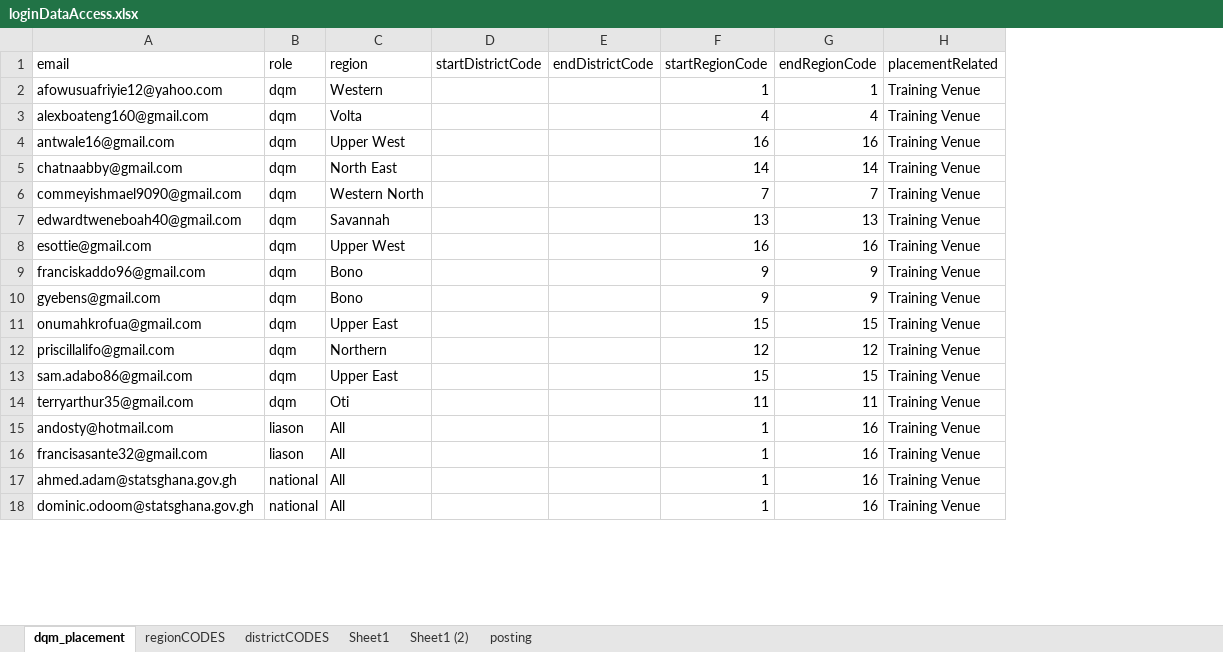
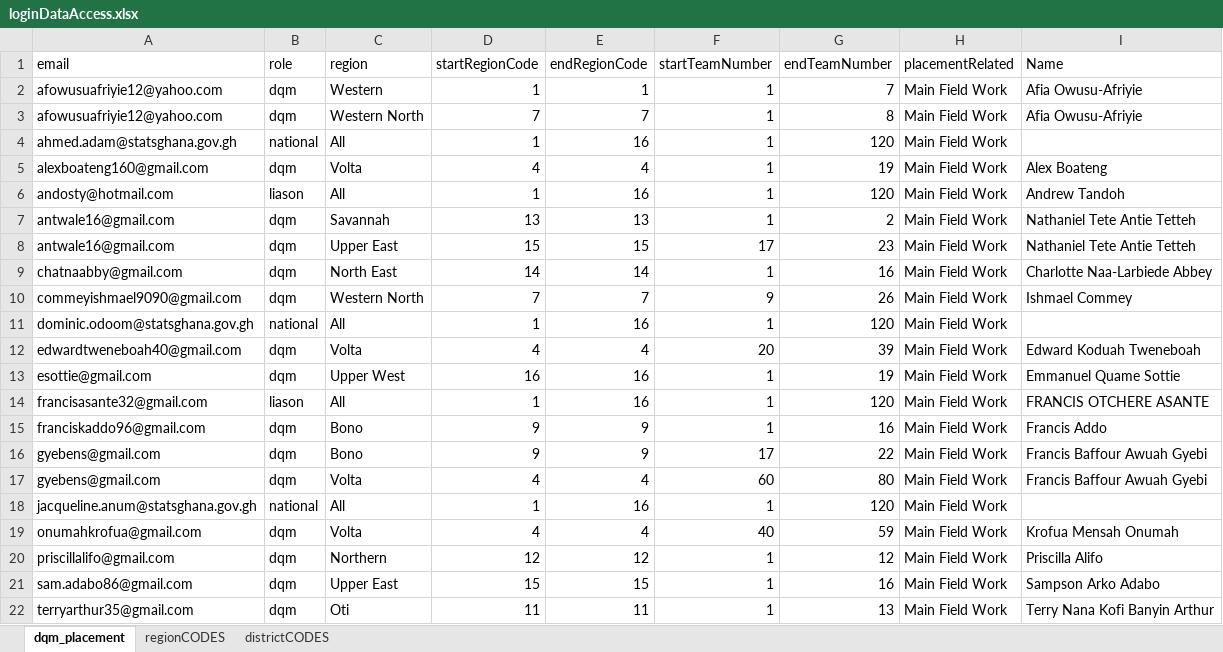
Before and after one commit to andosty/2024icbt, an Excel workbook: server/loginDataAccess.xlsx, sheet dqm_placement, drawn as a sheet; only a part is shown; values as stored, in another font and other column widths than the file's, no cell formats; removed rows and columns are numbered as before the commit, all else as after; the diff covers the shown part only; the diff names each change by its address in the sheet, - before the commit and + after, or states it on an @@ line.

Commit message:
1st Code Okay for DQM Main Field Work

```diff
--- a/server/loginDataAccess.xlsx (sheet dqm_placement)
+++ b/server/loginDataAccess.xlsx (sheet dqm_placement)
-sheet tab: Sheet1
-sheet tab: Sheet1 (2)
-sheet tab: posting
-column D (startDistrictCode), empty
-column E (endDistrictCode), empty
+column F (startTeamNumber), row 2: 1; row 5: 1; rows 8-10: 17 | 1 | 9; rows 12-13: 20 | 1; rows 15-16: 1 | 17; rows 19-22: 40 | 1 | 1 | 1
+column G (endTeamNumber), row 2: 7; row 5: 19; rows 8-10: 23 | 16 | 26; rows 12-13: 39 | 19; rows 15-16: 16 | 22; rows 19-22: 59 | 12 | 16 | 13
+column I (Name), row 2: Afia Owusu-Afriyie; row 5: Alex Boateng; rows 8-10: Nathaniel Tete Antie Tetteh | Charlotte Naa-Larbiede Abbey | Ishmael Commey; rows 12-13: Edward Koduah Tweneboah | Emmanuel Quame Sottie; rows 15-16: Francis Addo | Francis Baffour Awuah Gyebi; rows 19-22: Krofua Mensah Onumah | Priscilla Alifo | Sampson Arko Adabo | Terry Nana Kofi Banyin Arthur
-H2 (placementRelated): Training Venue
+H2 (placementRelated): Main Field Work
+row 3: afowusuafriyie12@yahoo.com | dqm | Western North | 7 | 7 | 1 | 8 | Main Field Work | Afia Owusu-Afriyie
+row 4: ahmed.adam@statsghana.gov.gh | national | All | 1 | 16 | 1 | 120 | Main Field Work
-H5 (placementRelated): Training Venue
+H5 (placementRelated): Main Field Work
+row 6: andosty@hotmail.com | liason | All | 1 | 16 | 1 | 120 | Main Field Work | Andrew Tandoh
+row 7: antwale16@gmail.com | dqm | Savannah | 13 | 13 | 1 | 2 | Main Field Work | Nathaniel Tete Antie Tetteh
-C8 (region): Upper West
+C8 (region): Upper East
-D8 (startRegionCode): 16
+D8 (startRegionCode): 15
-E8 (endRegionCode): 16
+E8 (endRegionCode): 15
-H8:H10 (placementRelated): Training Venue
+H8:H10 (placementRelated): Main Field Work
+row 11: dominic.odoom@statsghana.gov.gh | national | All | 1 | 16 | 1 | 120 | Main Field Work
-C12 (region): Savannah
+C12 (region): Volta
-D12 (startRegionCode): 13
+D12 (startRegionCode): 4
-E12 (endRegionCode): 13
+E12 (endRegionCode): 4
-H12:H13 (placementRelated): Training Venue
+H12:H13 (placementRelated): Main Field Work
+row 14: francisasante32@gmail.com | liason | All | 1 | 16 | 1 | 120 | Main Field Work | FRANCIS OTCHERE ASANTE
-H15:H16 (placementRelated): Training Venue
+H15:H16 (placementRelated): Main Field Work
+row 17: gyebens@gmail.com | dqm | Volta | 4 | 4 | 60 | 80 | Main Field Work | Francis Baffour Awuah Gyebi
+row 18: jacqueline.anum@statsghana.gov.gh | national | All | 1 | 16 | 1 | 120 | Main Field Work
-C19 (region): Upper East
+C19 (region): Volta
-D19 (startRegionCode): 15
+D19 (startRegionCode): 4
-E19 (endRegionCode): 15
+E19 (endRegionCode): 4
-H19:H22 (placementRelated): Training Venue
+H19:H22 (placementRelated): Main Field Work
-row 15: andosty@hotmail.com | liason | All |  |  | 1 | 16 | Training Venue
-row 16: francisasante32@gmail.com | liason | All |  |  | 1 | 16 | Training Venue
-row 17: ahmed.adam@statsghana.gov.gh | national | All |  |  | 1 | 16 | Training Venue
-row 18: dominic.odoom@statsghana.gov.gh | national | All |  |  | 1 | 16 | Training Venue
```
Also changed, not shown: 1 added row and 1 removed row elsewhere in this sheet, cell formats, formulas that keep their value, 3 other files.
